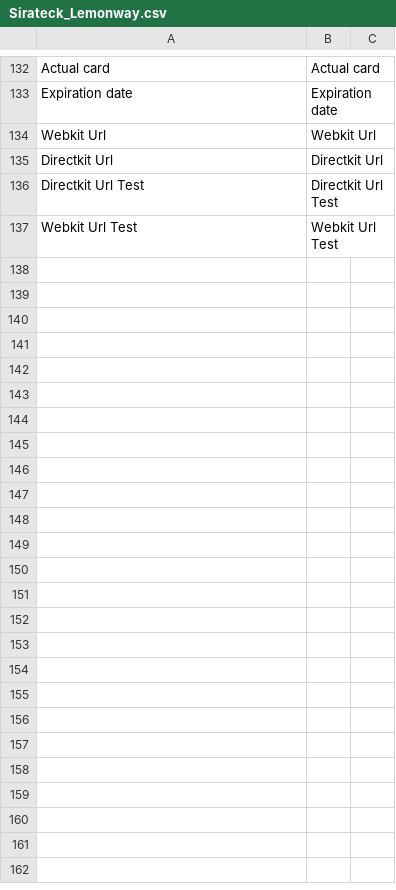
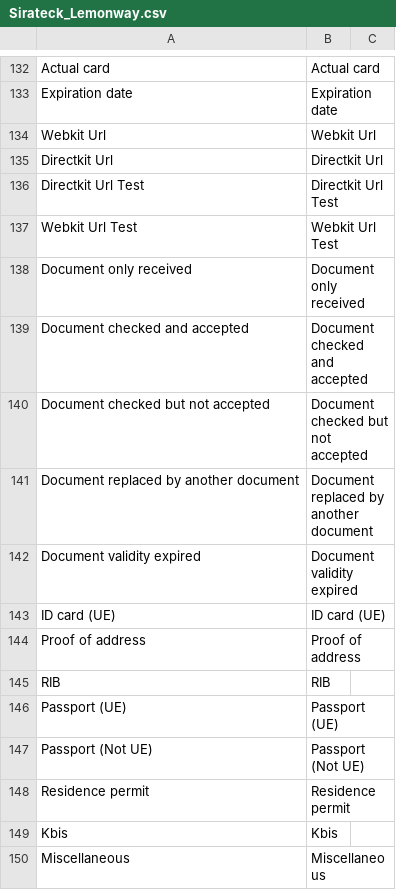
Before and after one commit to lemonwaysas/magento-lemonway-plugin, a CSV file: src/app/locale/en_US/Sirateck_Lemonway.csv, drawn as a sheet; only a part is shown, gaps mark what is left out.

```diff
--- a/src/app/locale/en_US/Sirateck_Lemonway.csv
+++ b/src/app/locale/en_US/Sirateck_Lemonway.csv
@@ -138 +138,14 @@
 "Webkit Url Test","Webkit Url Test"
+"Document only received","Document only received"
+"Document checked and accepted","Document checked and accepted"
+"Document checked but not accepted","Document checked but not accepted"
+"Document replaced by another document","Document replaced by another document"
+"Document validity expired","Document validity expired"
+"ID card (UE)","ID card (UE)"
+"Proof of address","Proof of address"
+"RIB","RIB"
+"Passport (UE)","Passport (UE)"
+"Passport (Not UE)","Passport (Not UE)"
+"Residence permit","Residence permit"
+"Kbis","Kbis"
+"Miscellaneous","Miscellaneous"
```
Also changed, not shown: src/app/locale/fr_FR/Sirateck_Lemonway.csv, 2 other files.
